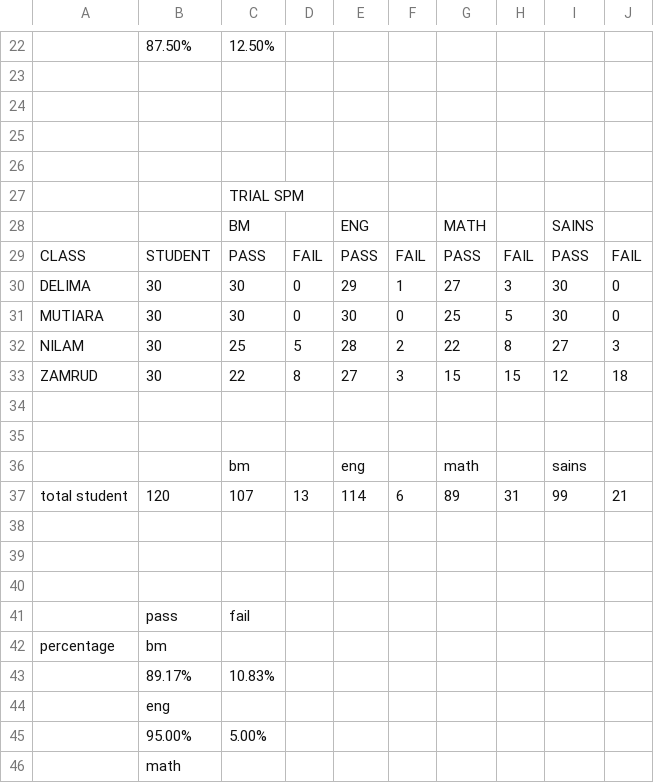
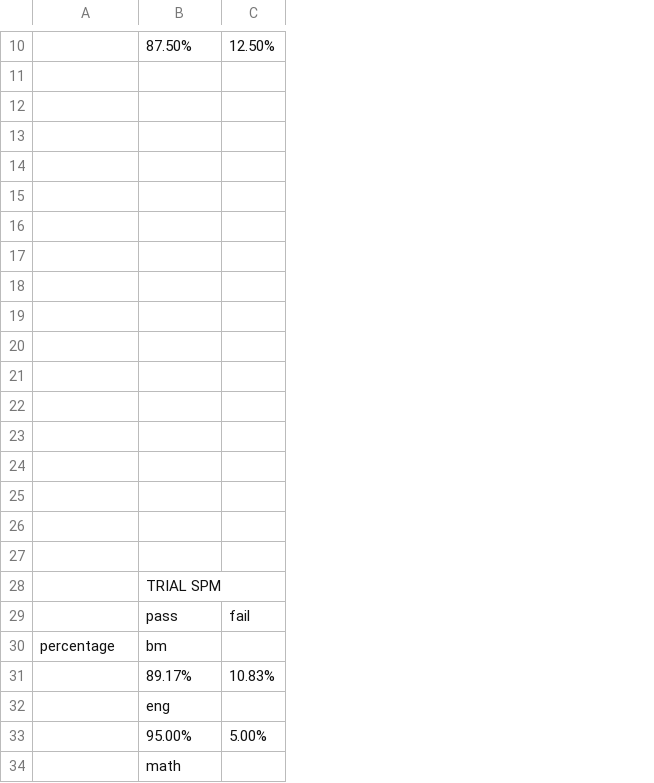
Before and after one commit to farahdyna/paaah, a CSV file: mini pojek.csv, drawn as a sheet; only a part is shown, gaps mark what is left out; removed rows and columns are numbered as before the commit, all else as after; the diff covers the shown part only; the diff names each change by its address in the sheet, - before the commit and + after, or states it on an @@ line.

```diff
--- a/mini pojek.csv
+++ b/mini pojek.csv
-column D, empty
-column E, empty
-column F, empty
-column G, empty
-column H, empty
-column I, empty
-column J, empty
-row 27:  |  | TRIAL SPM
-row 28:  |  | BM |  | ENG |  | MATH |  | SAINS
-row 29: CLASS | STUDENT | PASS | FAIL | PASS | FAIL | PASS | FAIL | PASS | FAIL
-row 30: DELIMA | 30 | 30 | 0 | 29 | 1 | 27 | 3 | 30 | 0
-row 31: MUTIARA | 30 | 30 | 0 | 30 | 0 | 25 | 5 | 30 | 0
-row 32: NILAM | 30 | 25 | 5 | 28 | 2 | 22 | 8 | 27 | 3
-row 33: ZAMRUD | 30 | 22 | 8 | 27 | 3 | 15 | 15 | 12 | 18
-row 34: (empty)
-row 35: (empty)
-row 36:  |  | bm |  | eng |  | math |  | sains
-row 37: total student | 120 | 107 | 13 | 114 | 6 | 89 | 31 | 99 | 21
+row 18: (empty)
+row 19: (empty)
+row 20: (empty)
+row 21: (empty)
+row 22: (empty)
+row 23: (empty)
+row 24: (empty)
+row 25: (empty)
+row 26: (empty)
+row 27: (empty)
+row 28:  | TRIAL SPM
```
Also changed, not shown: 12 removed rows and 1 edited cell elsewhere in this file.
